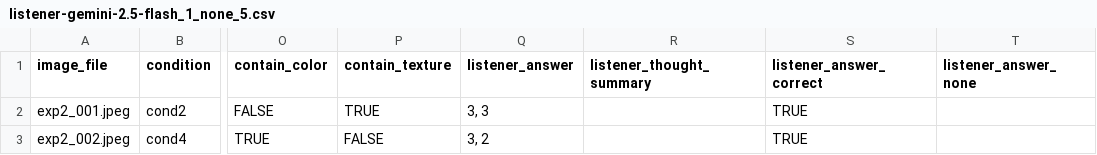
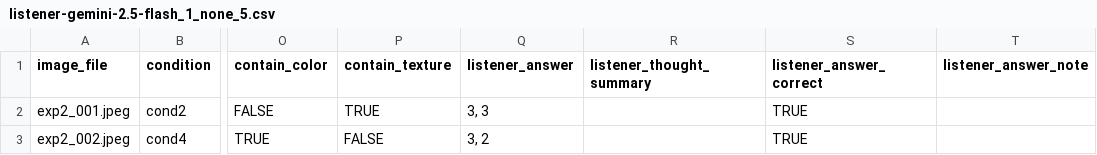
Before and after one commit to pennydy/vlm_perspective, a CSV file: data/2_reference_occlusion/listener-gemini-2.5-flash_1_none_5.csv, drawn as a sheet; only a part is shown, gaps mark what is left out; the diff names each change by its address in the sheet, - before the commit and + after, or states it on an @@ line.

```diff
--- a/data/2_reference_occlusion/listener-gemini-2.5-flash_1_none_5.csv
+++ b/data/2_reference_occlusion/listener-gemini-2.5-flash_1_none_5.csv
-T1: listener_answer_none
+T1: listener_answer_note
```
Also changed, not shown: data/2_reference_occlusion/listener-gemini-2.5-pro_1_none_3.csv, data/2_reference_occlusion/listener-gpt-5.1_1_high_1.csv, 7 other files.
